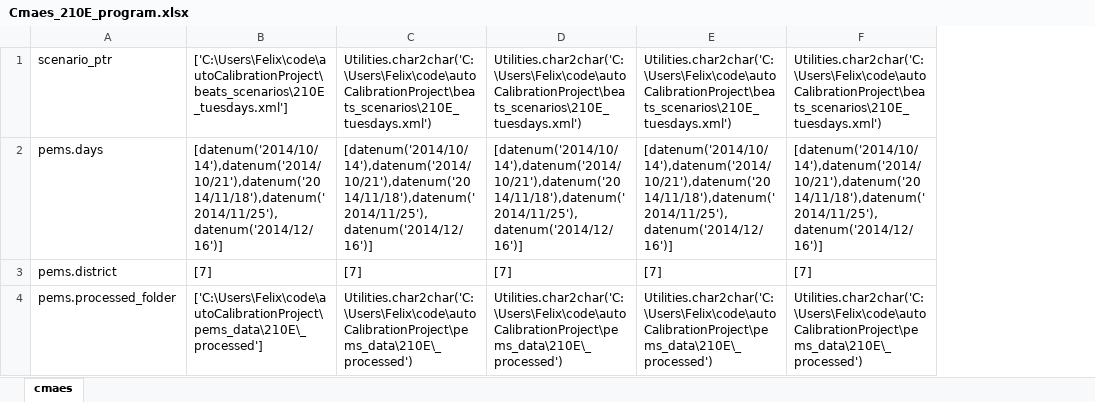
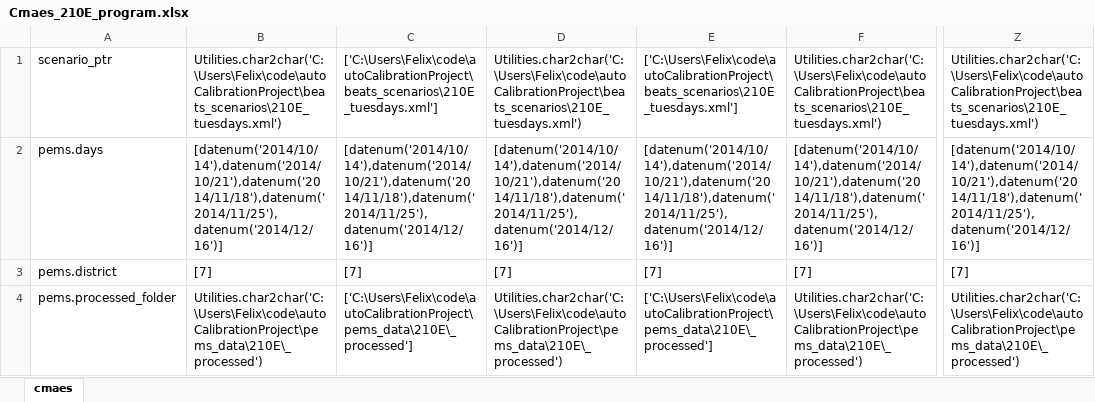
Before and after one commit to felixmeziere/autoCalibrationProject, an Excel workbook: xls/Cmaes_210E_program.xlsx, sheet cmaes, drawn as a sheet; only a part is shown, gaps mark what is left out; values as stored, in another font and other column widths than the file's, no borders; the diff covers the shown part only; the diff names each change by its address in the sheet, - before the commit and + after, or states it on an @@ line.

```diff
--- a/xls/Cmaes_210E_program.xlsx (sheet cmaes)
+++ b/xls/Cmaes_210E_program.xlsx (sheet cmaes)
+column Z, rows 1-4: Utilities.char2char('C:\Users\Felix\code\autoCalibrationProject\beats_scenarios\210E_tuesdays.xml') | [datenum('2014/10/14'),datenum('2014/10/21'),datenum('2014/11/18'),datenum('2014/11/25'),datenum('2014/12/16')] | [7] | Utilities.char2char('C:\Users\Felix\code\autoCalibrationProject\pems_data\210E\_processed')
-B1: ['C:\Users\Felix\code\autoCalibrationProject\beats_scenarios\210E_tuesdays.xml']
+B1: Utilities.char2char('C:\Users\Felix\code\autoCalibrationProject\beats_scenarios\210E_tuesdays.xml')
-C1: Utilities.char2char('C:\Users\Felix\code\autoCalibrationProject\beats_scenarios\210E_tuesdays.xml')
+C1: ['C:\Users\Felix\code\autoCalibrationProject\beats_scenarios\210E_tuesdays.xml']
-E1: Utilities.char2char('C:\Users\Felix\code\autoCalibrationProject\beats_scenarios\210E_tuesdays.xml')
+E1: ['C:\Users\Felix\code\autoCalibrationProject\beats_scenarios\210E_tuesdays.xml']
-B4: ['C:\Users\Felix\code\autoCalibrationProject\pems_data\210E\_processed']
+B4: Utilities.char2char('C:\Users\Felix\code\autoCalibrationProject\pems_data\210E\_processed')
-C4: Utilities.char2char('C:\Users\Felix\code\autoCalibrationProject\pems_data\210E\_processed')
+C4: ['C:\Users\Felix\code\autoCalibrationProject\pems_data\210E\_processed']
-E4: Utilities.char2char('C:\Users\Felix\code\autoCalibrationProject\pems_data\210E\_processed')
+E4: ['C:\Users\Felix\code\autoCalibrationProject\pems_data\210E\_processed']
```
Also changed, not shown: 63 edited cells elsewhere in this sheet, 5 other files.
